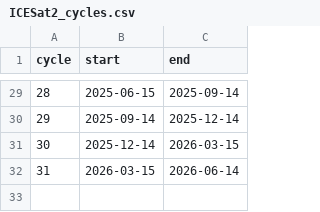
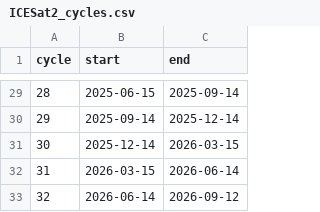
Before and after one commit to tsutterley/tsutterley.github.io, a CSV file: data/ICESat2_cycles.csv, drawn as a sheet; only a part is shown, gaps mark what is left out; the diff names each change by its address in the sheet, - before the commit and + after, or states it on an @@ line.

```diff
--- a/data/ICESat2_cycles.csv
+++ b/data/ICESat2_cycles.csv
+row 33: 32 | 2026-06-14 | 2026-09-12
```
Also changed, not shown: 1 other file.
